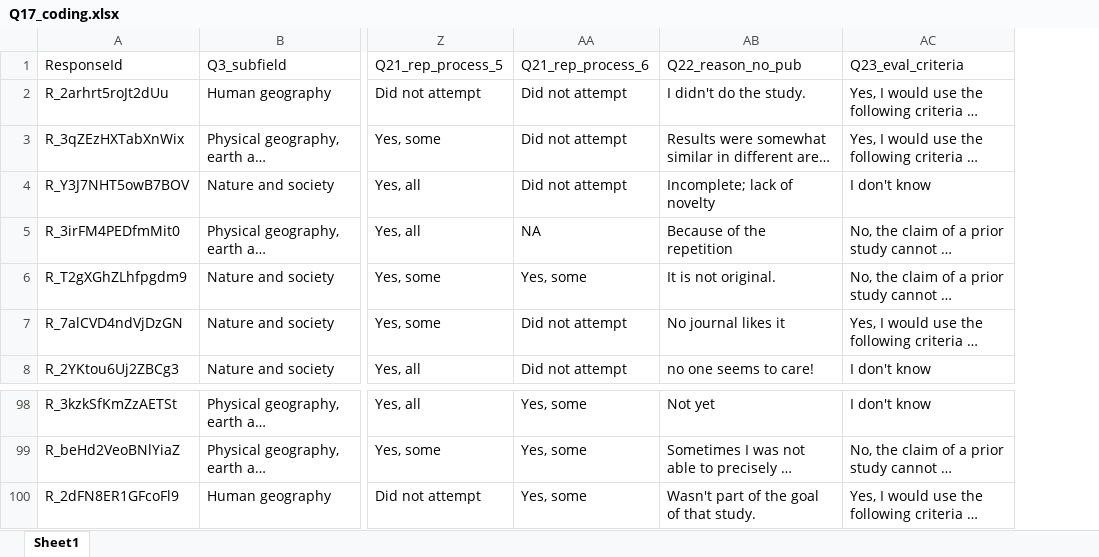
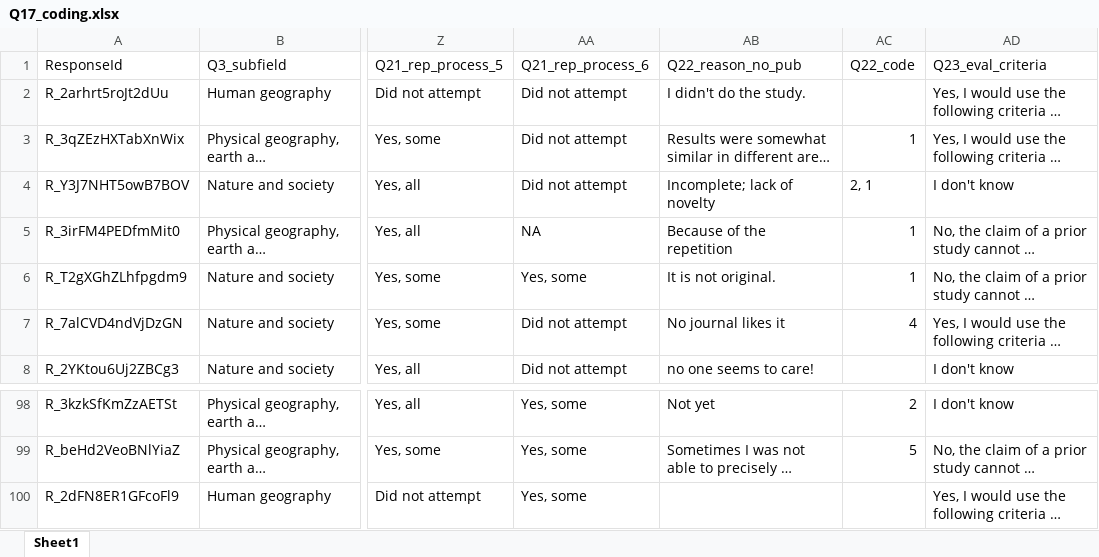
Before and after one commit to HEGSRR/OR-Replicability-in-Geography-Survey, an Excel workbook: data/derived/public/Q17_coding.xlsx, sheet Sheet1, drawn as a sheet; only a part is shown, gaps mark what is left out; long unchanged cells end in …; values as stored, in another font and other column widths than the file's, no borders; conditional formats not drawn; the diff names each change by its address in the sheet, - before the commit and + after, or states it on an @@ line.

```diff
--- a/data/derived/public/Q17_coding.xlsx (sheet Sheet1)
+++ b/data/derived/public/Q17_coding.xlsx (sheet Sheet1)
+column AC (Q22_code), rows 3-7: 1 | 2, 1 | 1 | 1 | 4; rows 98-99: 2 | 5
-AB100 (Q22_reason_no_pub): Wasn't part of the goal of that study.
+AB100 (Q22_reason_no_pub): (empty)
```
Also changed, not shown: 2 other files.
